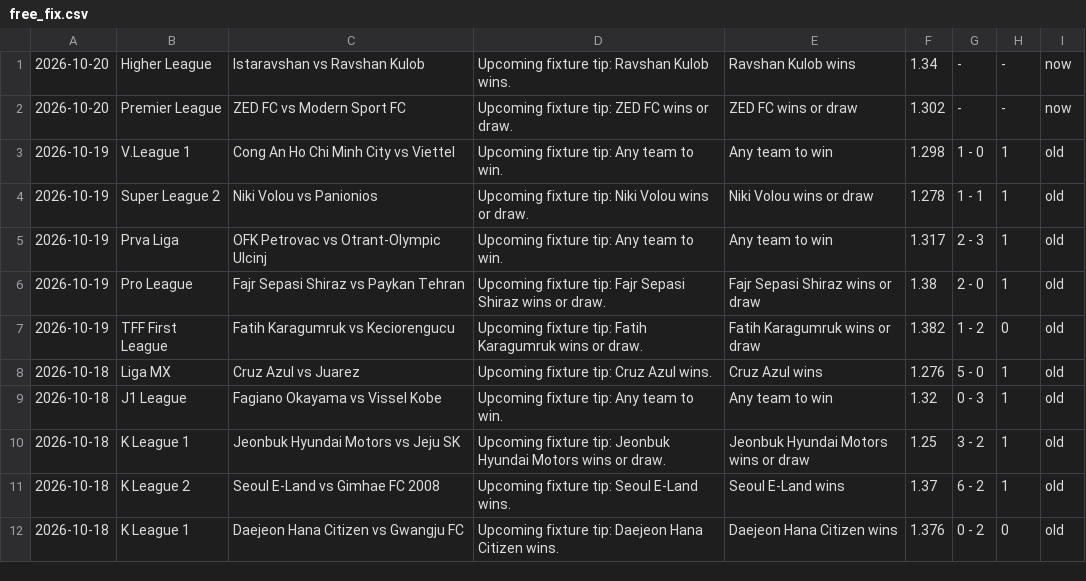
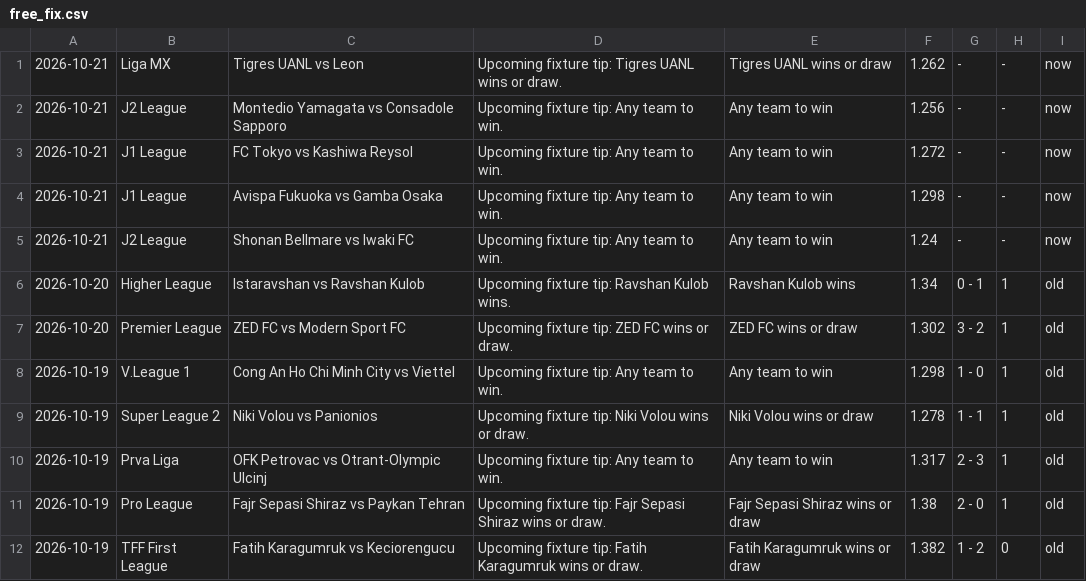
Before and after one commit to htetmyet/footytips, a CSV file: free_fix.csv, drawn as a sheet; only a part is shown; the shorter side is filled out with more unchanged rows.

```diff
--- a/free_fix.csv
+++ b/free_fix.csv
@@ -1,3 +1,8 @@
-2026-10-20,Higher League,Istaravshan vs Ravshan Kulob,Upcoming fixture tip: Ravshan Kulob wins.,Ravshan Kulob wins,1.34,-,-,now
-2026-10-20,Premier League,ZED FC vs Modern Sport FC,Upcoming fixture tip: ZED FC wins or draw.,ZED FC wins or draw,1.302,-,-,now
+2026-10-21,Liga MX,Tigres UANL vs Leon,Upcoming fixture tip: Tigres UANL wins or draw.,Tigres UANL wins or draw,1.262,-,-,now
+2026-10-21,J2 League,Montedio Yamagata vs Consadole Sapporo,Upcoming fixture tip: Any team to win.,Any team to win,1.256,-,-,now
+2026-10-21,J1 League,FC Tokyo vs Kashiwa Reysol,Upcoming fixture tip: Any team to win.,Any team to win,1.272,-,-,now
+2026-10-21,J1 League,Avispa Fukuoka vs Gamba Osaka,Upcoming fixture tip: Any team to win.,Any team to win,1.298,-,-,now
+2026-10-21,J2 League,Shonan Bellmare vs Iwaki FC,Upcoming fixture tip: Any team to win.,Any team to win,1.24,-,-,now
+2026-10-20,Higher League,Istaravshan vs Ravshan Kulob,Upcoming fixture tip: Ravshan Kulob wins.,Ravshan Kulob wins,1.34,0 - 1,1,old
+2026-10-20,Premier League,ZED FC vs Modern Sport FC,Upcoming fixture tip: ZED FC wins or draw.,ZED FC wins or draw,1.302,3 - 2,1,old
 2026-10-19,V.League 1,Cong An Ho Chi Minh City vs Viettel,Upcoming fixture tip: Any team to win.,Any team to win,1.298,1 - 0,1,old
```
Also changed, not shown: pre_fix.csv.
